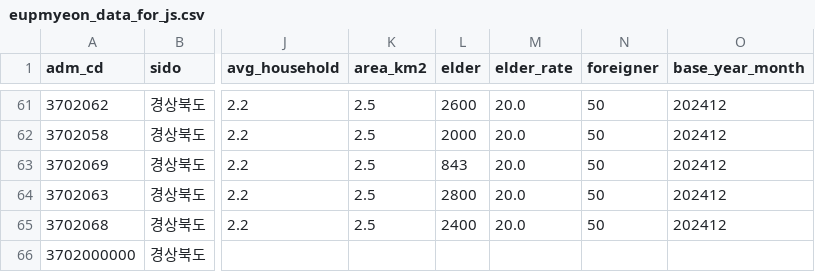
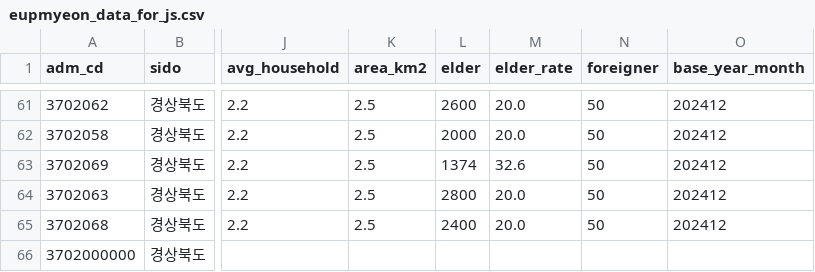
Before and after one commit to Hyu-J/EDUTHON_korea-disaster, a CSV file: EDU THON/eupmyeon_data_for_js.csv, drawn as a sheet; only a part is shown, gaps mark what is left out; the diff names each change by its address in the sheet, - before the commit and + after, or states it on an @@ line.

Commit message:
Fix: 경주시 황남동 고령인구 비율 32.6%로 수정

```diff
--- a/EDU THON/eupmyeon_data_for_js.csv
+++ b/EDU THON/eupmyeon_data_for_js.csv
-L63 (elder): 843
+L63 (elder): 1374
-M63 (elder_rate): 20.0
+M63 (elder_rate): 32.6
```
